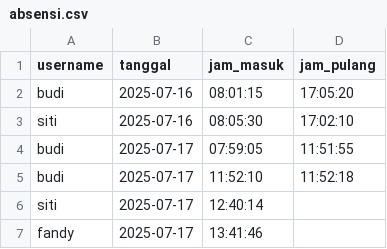
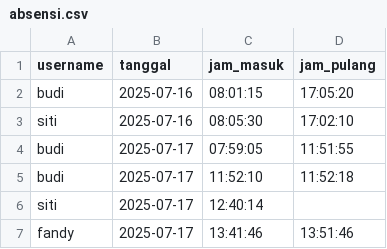
Before and after one commit to Admin-Dekstop/Digital_Absen, a CSV file: absensi.csv, drawn as a sheet.

Commit message:
[Absensi] Clock Out oleh fandy

```diff
--- a/absensi.csv
+++ b/absensi.csv
@@ -6,2 +6,2 @@ budi,2025-07-17,11:52:10,11:52:18
 siti,2025-07-17,12:40:14,
-fandy,2025-07-17,13:41:46,
+fandy,2025-07-17,13:41:46,13:51:46
```
